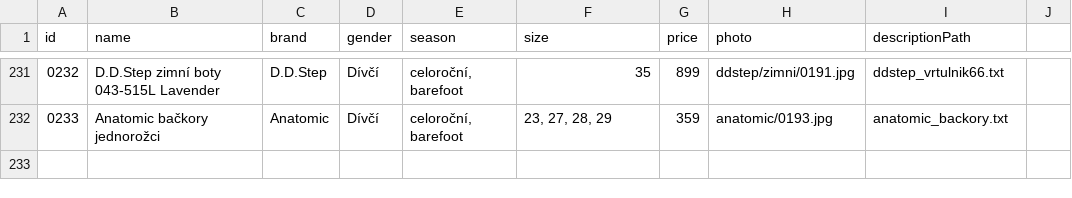
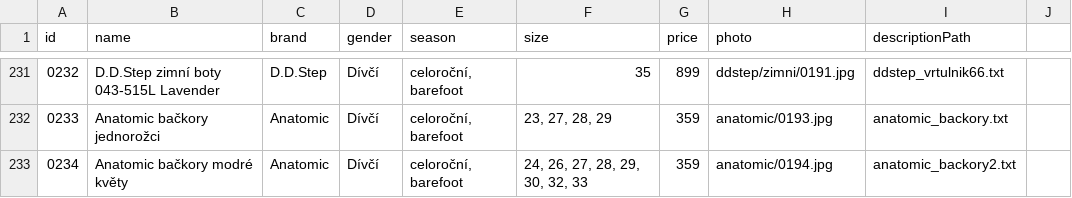
Before and after one commit to ad-ab/boty-boticky, a CSV file: static/boty/products.csv, drawn as a sheet; only a part is shown, gaps mark what is left out; the diff names each change by its address in the sheet, - before the commit and + after, or states it on an @@ line.

Commit message:
Update products.csv

```diff
--- a/static/boty/products.csv
+++ b/static/boty/products.csv
+row 233: 0234 | Anatomic bačkory modré květy | Anatomic | Dívčí | celoroční, barefoot | 24, 26, 27, 28, 29, 30, 32, 33 | 359 | anatomic/0194.jpg | anatomic_backory2.txt
```
